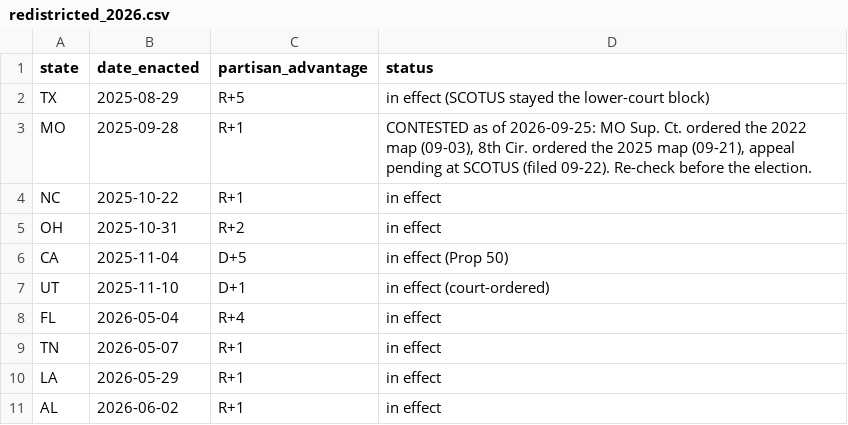
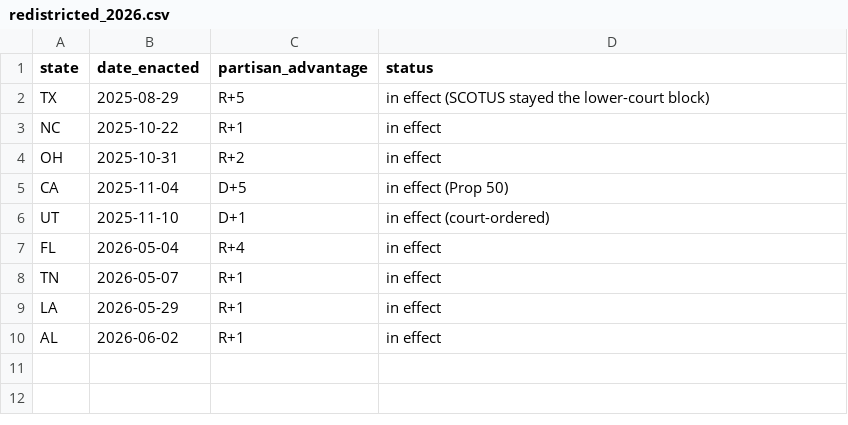
Before and after one commit to pjmerica/polling-agg-2026, a CSV file: data/processed/redistricted_2026.csv, drawn as a sheet; the diff names each change by its address in the sheet, - before the commit and + after, or states it on an @@ line.

```diff
--- a/data/processed/redistricted_2026.csv
+++ b/data/processed/redistricted_2026.csv
-row 3: MO | 2025-09-28 | R+1 | CONTESTED as of 2026-09-25: MO Sup. Ct. ordered the 2022 map (09-03), 8th Cir. ordered the 2025 map (09-21), appeal pending at SCOTUS (filed 09-22). Re-check before the election.
```
Also changed, not shown: 7 other files.
